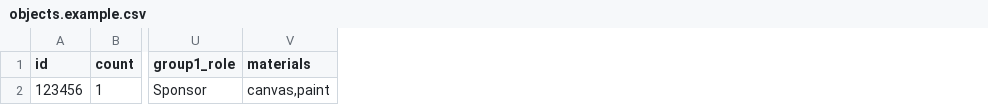
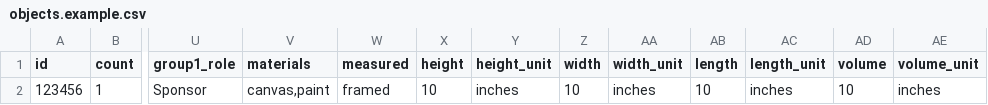
Before and after one commit to collectionspace/csible, a CSV file: templates/cataloging/objects.example.csv, drawn as a sheet; only a part is shown, gaps mark what is left out; the diff names each change by its address in the sheet, - before the commit and + after, or states it on an @@ line.

```diff
--- a/templates/cataloging/objects.example.csv
+++ b/templates/cataloging/objects.example.csv
+column W (measured), row 2: framed
+column X (height), row 2: 10
+column Y (height_unit), row 2: inches
+column Z (width), row 2: 10
+column AA (width_unit), row 2: inches
+column AB (length), row 2: 10
+column AC (length_unit), row 2: inches
+column AD (volume), row 2: 10
+column AE (volume_unit), row 2: inches
```
Also changed, not shown: templates/cataloging/objects.config.csv, 1 other file.
